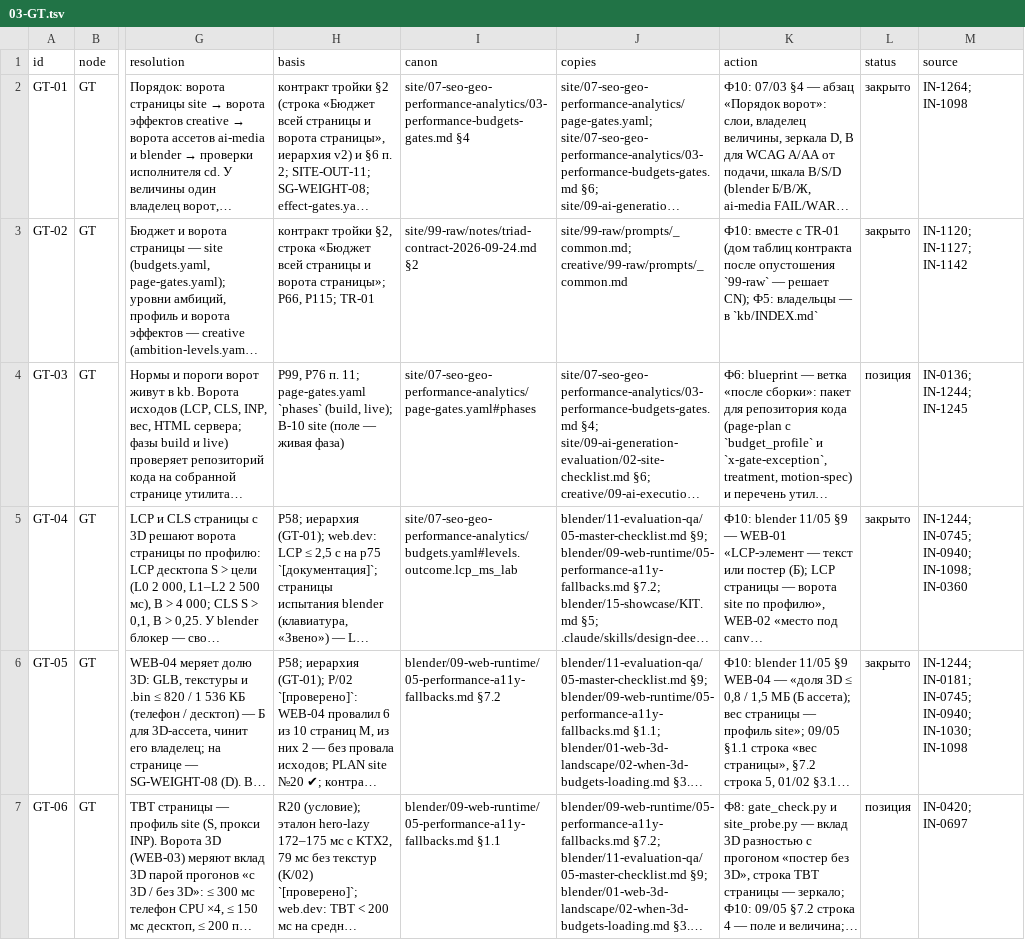
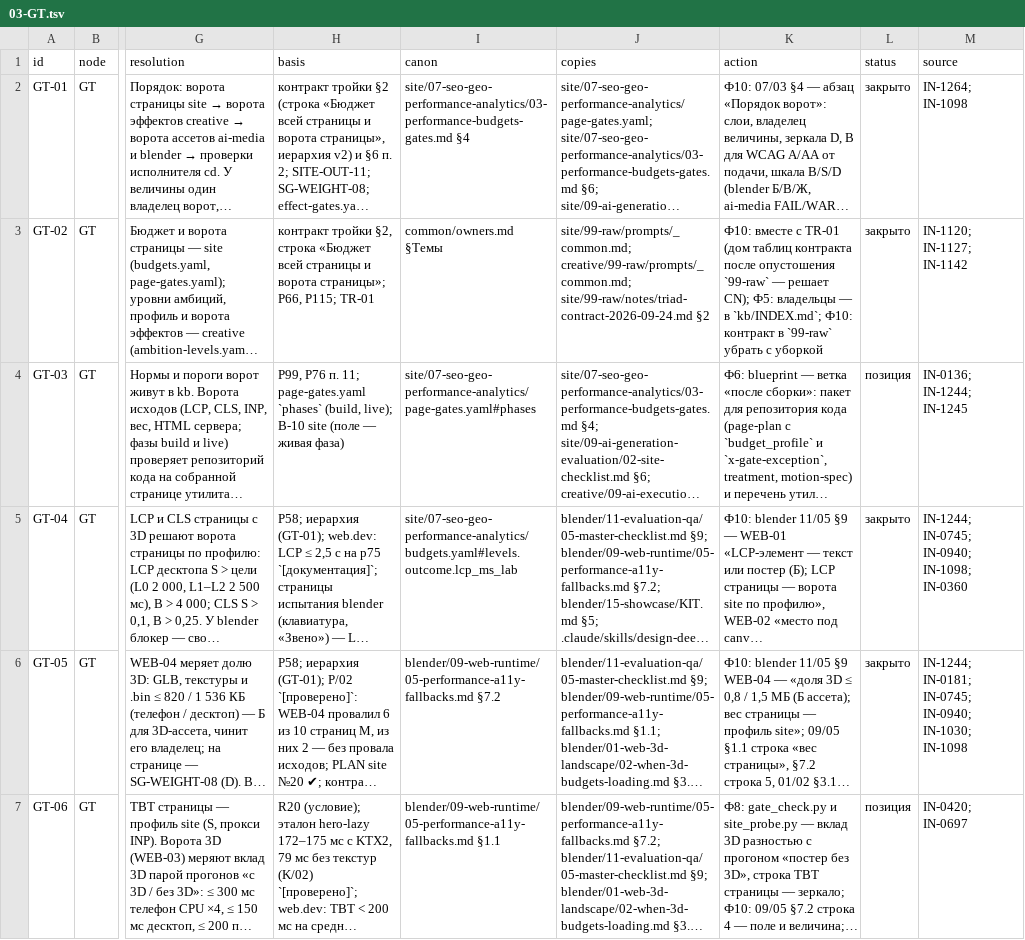
Before and after one commit to gommgo/business-strategy-template, a TSV file: research/design-build/phase-4/nodes/03-GT.tsv, drawn as a sheet; only a part is shown, gaps mark what is left out; long unchanged cells end in …; the diff names each change by its address in the sheet, - before the commit and + after, or states it on an @@ line.

```diff
--- a/research/design-build/phase-4/nodes/03-GT.tsv
+++ b/research/design-build/phase-4/nodes/03-GT.tsv
-I3 (canon): site/99-raw/notes/triad-contract-2026-09-24.md §2
+I3 (canon): common/owners.md §Темы
-J3 (copies): site/99-raw/prompts/_common.md; creative/99-raw/prompts/_common.md
+J3 (copies): site/99-raw/prompts/_common.md; creative/99-raw/prompts/_common.md; site/99-raw/notes/triad-contract-2026-09-24.md §2
-K3 (action): …— в `kb/INDEX.md`
+K3 (action): …— в `kb/INDEX.md`; Ф10: контракт в `99-raw` убрать с уборкой
```
Also changed, not shown: research/design-build/phase-4/nodes/01-GL.tsv, research/design-build/phase-4/nodes/02-TR.tsv, 12 other files.
